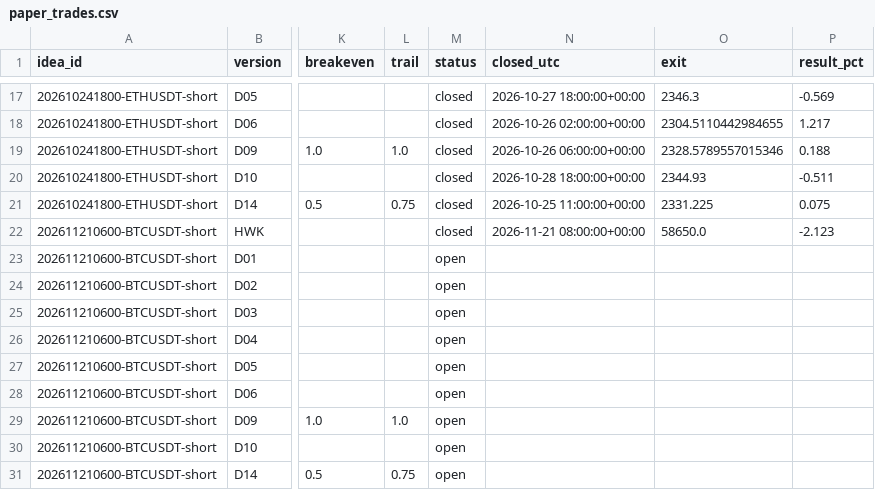
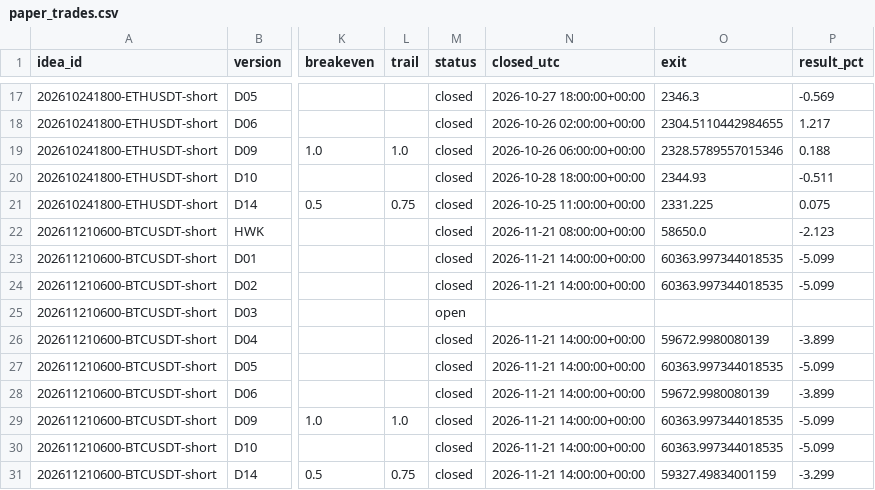
Before and after one commit to atwirabih01-creator/my-first-project, a CSV file: trading/journal/paper_trades.csv, drawn as a sheet; only a part is shown, gaps mark what is left out; the diff names each change by its address in the sheet, - before the commit and + after, or states it on an @@ line.

```diff
--- a/trading/journal/paper_trades.csv
+++ b/trading/journal/paper_trades.csv
-M23:M24 (status): open
+M23:M24 (status): closed
-N23:N24 (closed_utc): (empty)
+N23:N24 (closed_utc): 2026-11-21 14:00:00+00:00
-O23:O24 (exit): (empty)
+O23:O24 (exit): 60363.997344018535
-P23:P24 (result_pct): (empty)
+P23:P24 (result_pct): -5.099
-M26:M31 (status): open
+M26:M31 (status): closed
-N26:N31 (closed_utc): (empty)
+N26:N31 (closed_utc): 2026-11-21 14:00:00+00:00
-O26 (exit): (empty)
+O26 (exit): 59672.9980080139
-P26 (result_pct): (empty)
+P26 (result_pct): -3.899
-O27 (exit): (empty)
+O27 (exit): 60363.997344018535
-P27 (result_pct): (empty)
+P27 (result_pct): -5.099
-O28 (exit): (empty)
+O28 (exit): 59672.9980080139
-P28 (result_pct): (empty)
+P28 (result_pct): -3.899
-O29:O30 (exit): (empty)
+O29:O30 (exit): 60363.997344018535
-P29:P30 (result_pct): (empty)
+P29:P30 (result_pct): -5.099
-O31 (exit): (empty)
+O31 (exit): 59327.49834001159
-P31 (result_pct): (empty)
+P31 (result_pct): -3.299
```
Also changed, not shown: trading/journal/candidates.csv, 3 other files.
